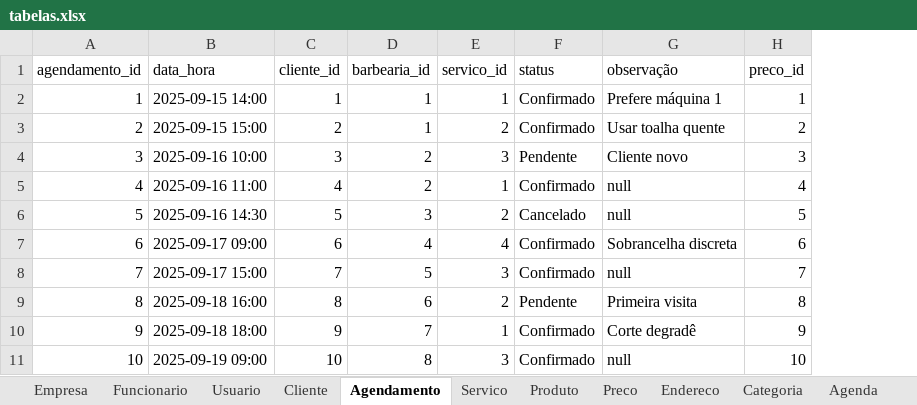
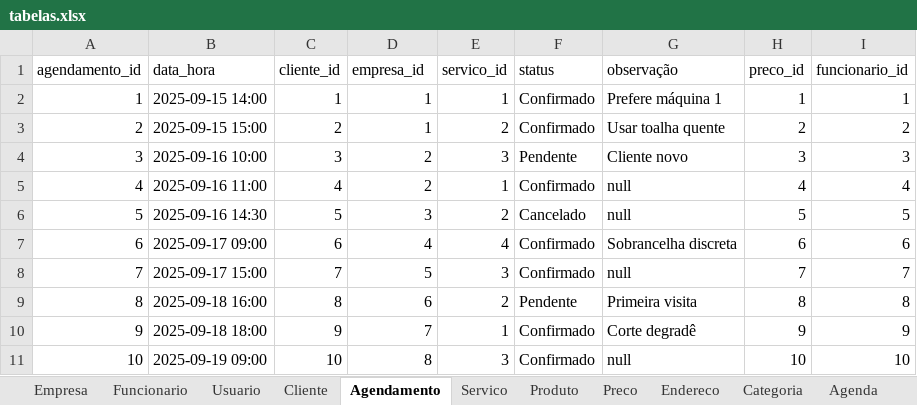
Before and after one commit to rickkruiv/ERP_BarberBross, an Excel workbook: Banco_de_dados/tabelas.xlsx, sheet Agendamento, drawn as a sheet; values as stored, in another font and other column widths than the file's, no borders; table styles not drawn; the diff names each change by its address in the sheet, - before the commit and + after, or states it on an @@ line.

Commit message:
atualizada tabelas do banco (excel)

```diff
--- a/Banco_de_dados/tabelas.xlsx (sheet Agendamento)
+++ b/Banco_de_dados/tabelas.xlsx (sheet Agendamento)
+column I (funcionario_id), rows 2-11: 1 | 2 | 3 | 4 | 5 | 6 | 7 | 8 | 9 | 10
-D1: barbearia_id
+D1: empresa_id
```
Also changed, not shown: sheet Avaliacao, sheet Empresa, sheet Funcionario, 1 other file.
